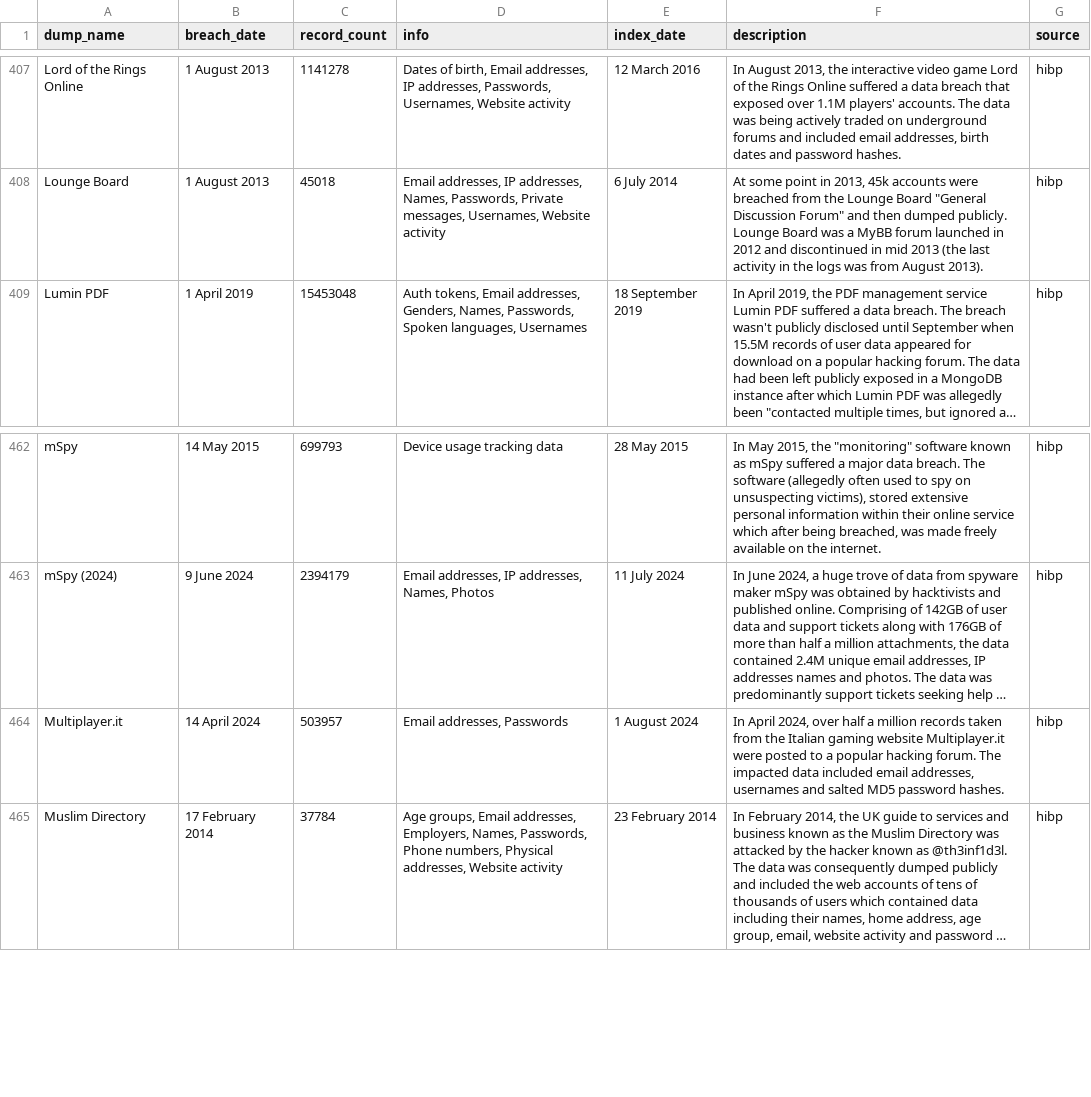
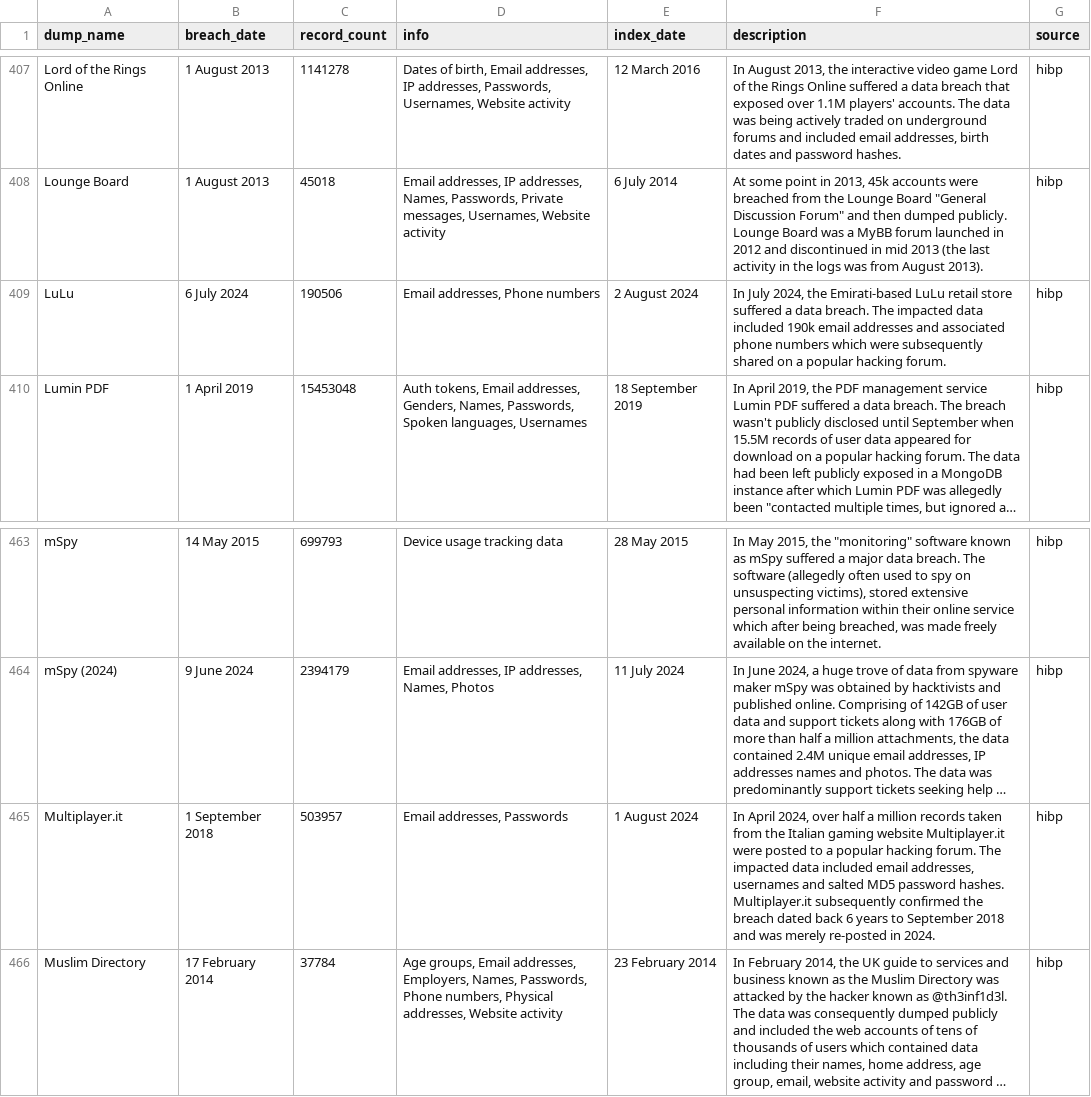
Before and after one commit to notdls/known-breaches, a CSV file: datasets/hibp.csv, drawn as a sheet; only a part is shown, gaps mark what is left out; long unchanged cells end in …; addresses are those after the commit; the diff names each change by its address in the sheet, - before the commit and + after, or states it on an @@ line.

Commit message:
Dataset Update 08/03/24

```diff
--- a/datasets/hibp.csv
+++ b/datasets/hibp.csv
+row 409: LuLu | 6 July 2024 | 190506 | Email addresses, Phone numbers | 2 August 2024 | In July 2024, the Emirati-based LuLu retail store suffered a data breach. The impacted data included 190k email addresses and associated phone numbers which were subsequently shared on a popular hacking forum. | hibp
-B465 (breach_date): 14 April 2024
+B465 (breach_date): 1 September 2018
-F465 (description): …password hashes.
+F465 (description): …password hashes. Multiplayer.it subsequently confirmed the breach dated back 6 years to September 2018 and was merely re-posted in 2024.
```
Also changed, not shown: datasets/leaklookup.csv, 3 other files.
